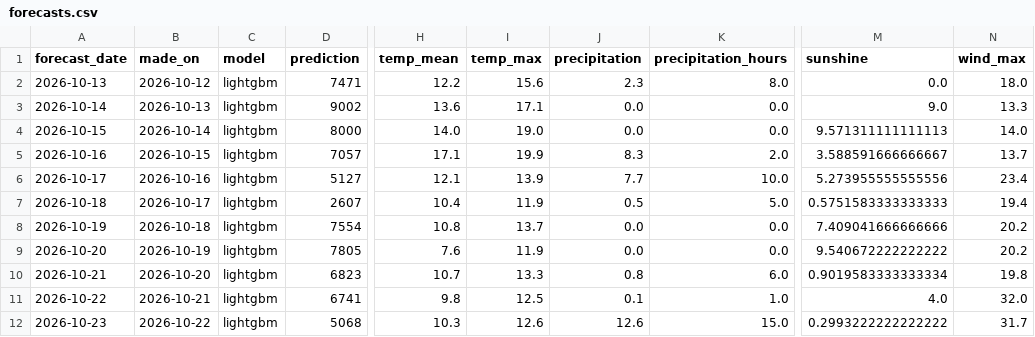
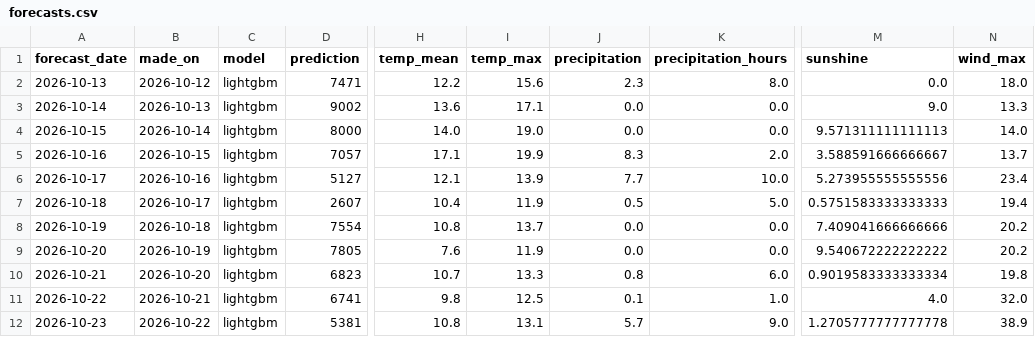
Before and after one commit to annikahackenberg/muenster-cycling-data, a CSV file: forecasts/forecasts.csv, drawn as a sheet; only a part is shown, gaps mark what is left out; the diff names each change by its address in the sheet, - before the commit and + after, or states it on an @@ line.

```diff
--- a/forecasts/forecasts.csv
+++ b/forecasts/forecasts.csv
-D12 (prediction): 5068
+D12 (prediction): 5381
-H12 (temp_mean): 10.3
+H12 (temp_mean): 10.8
-I12 (temp_max): 12.6
+I12 (temp_max): 13.1
-J12 (precipitation): 12.6
+J12 (precipitation): 5.7
-K12 (precipitation_hours): 15.0
+K12 (precipitation_hours): 9.0
-M12 (sunshine): 0.2993222222222222
+M12 (sunshine): 1.2705777777777778
-N12 (wind_max): 31.7
+N12 (wind_max): 38.9
```
Also changed, not shown: 1 other file.
